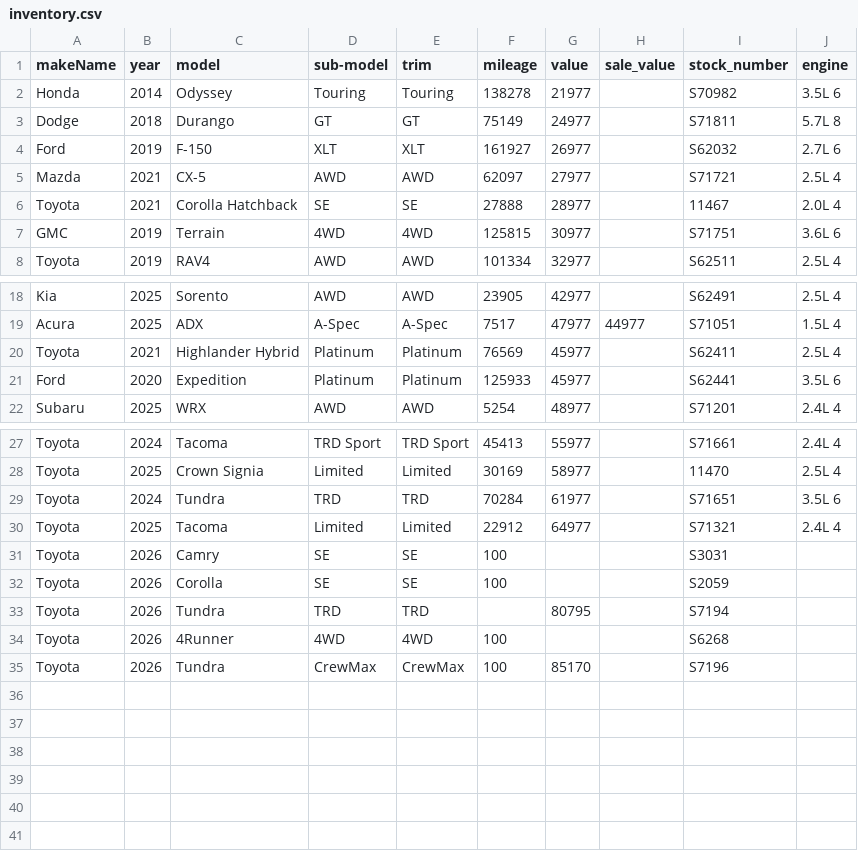
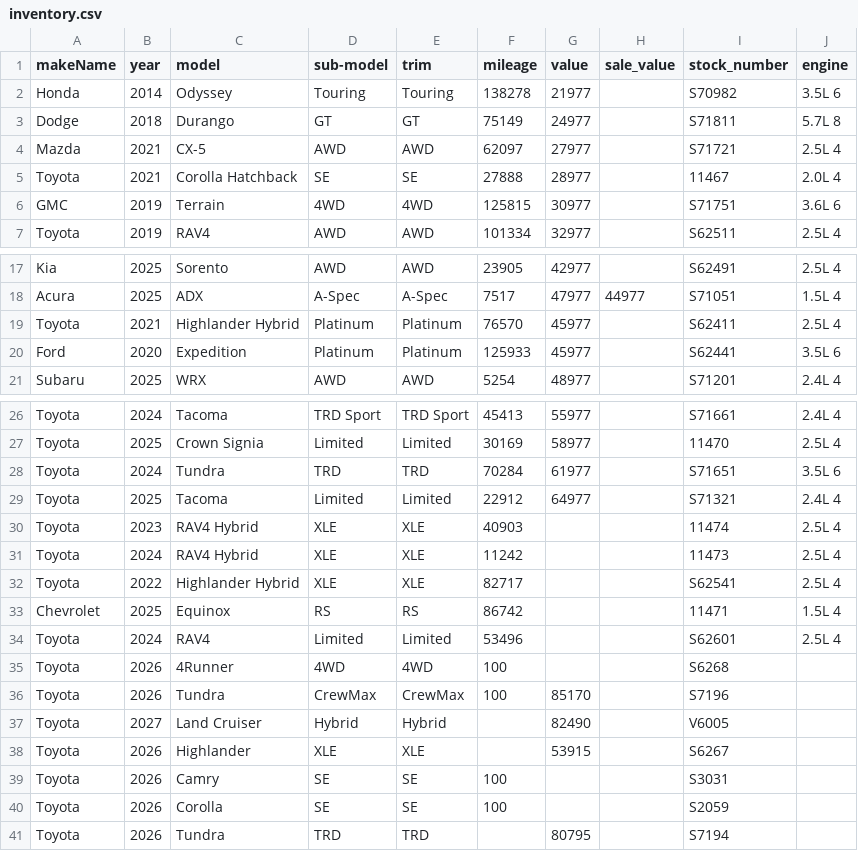
Before and after one commit to monilp28/RDTPDF, a CSV file: public/data/inventory.csv, drawn as a sheet; only a part is shown, gaps mark what is left out.

```diff
--- a/public/data/inventory.csv
+++ b/public/data/inventory.csv
@@ -3,3 +3,2 @@ Honda,2014,Odyssey,Touring,Touring,138278,21977,,S70982,3.5L 6
 Dodge,2018,Durango,GT,GT,75149,24977,,S71811,5.7L 8
-Ford,2019,F-150,XLT,XLT,161927,26977,,S62032,2.7L 6
 Mazda,2021,CX-5,AWD,AWD,62097,27977,,S71721,2.5L 4
@@ -19,3 +18,3 @@ Kia,2025,Sorento,AWD,AWD,23905,42977,,S62491,2.5L 4
 Acura,2025,ADX,A-Spec,A-Spec,7517,47977,44977,S71051,1.5L 4
-Toyota,2021,Highlander Hybrid,Platinum,Platinum,76569,45977,,S62411,2.5L 4
+Toyota,2021,Highlander Hybrid,Platinum,Platinum,76570,45977,,S62411,2.5L 4
 Ford,2020,Expedition,Platinum,Platinum,125933,45977,,S62441,3.5L 6
@@ -30,2 +29,11 @@ Toyota,2024,Tundra,TRD,TRD,70284,61977,,S71651,3.5L 6
 Toyota,2025,Tacoma,Limited,Limited,22912,64977,,S71321,2.4L 4
+Toyota,2023,RAV4 Hybrid,XLE,XLE,40903,,,11474,2.5L 4
+Toyota,2024,RAV4 Hybrid,XLE,XLE,11242,,,11473,2.5L 4
+Toyota,2022,Highlander Hybrid,XLE,XLE,82717,,,S62541,2.5L 4
+Chevrolet,2025,Equinox,RS,RS,86742,,,11471,1.5L 4
+Toyota,2024,RAV4,Limited,Limited,53496,,,S62601,2.5L 4
+Toyota,2026,4Runner,4WD,4WD,100,,,S6268,
+Toyota,2026,Tundra,CrewMax,CrewMax,100,85170,,S7196,
+Toyota,2027,Land Cruiser,Hybrid,Hybrid,,82490,,V6005,
+Toyota,2026,Highlander,XLE,XLE,,53915,,S6267,
 Toyota,2026,Camry,SE,SE,100,,,S3031,
@@ -33,3 +41 @@ Toyota,2026,Corolla,SE,SE,100,,,S2059,
 Toyota,2026,Tundra,TRD,TRD,,80795,,S7194,
-Toyota,2026,4Runner,4WD,4WD,100,,,S6268,
-Toyota,2026,Tundra,CrewMax,CrewMax,100,85170,,S7196,
```
